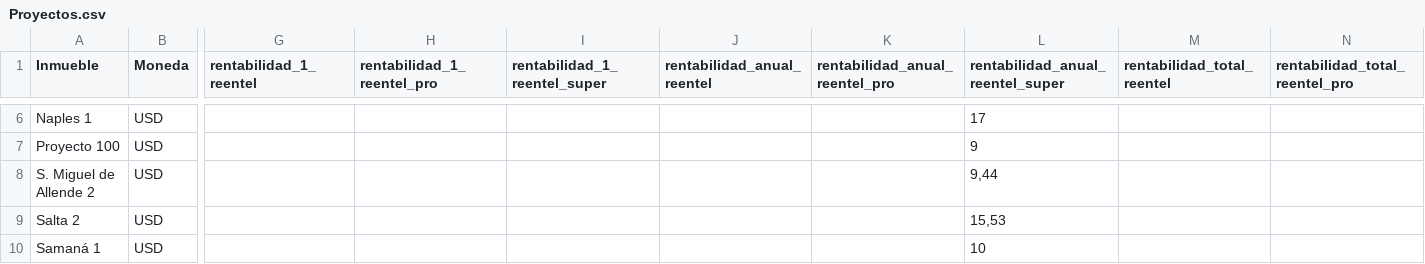
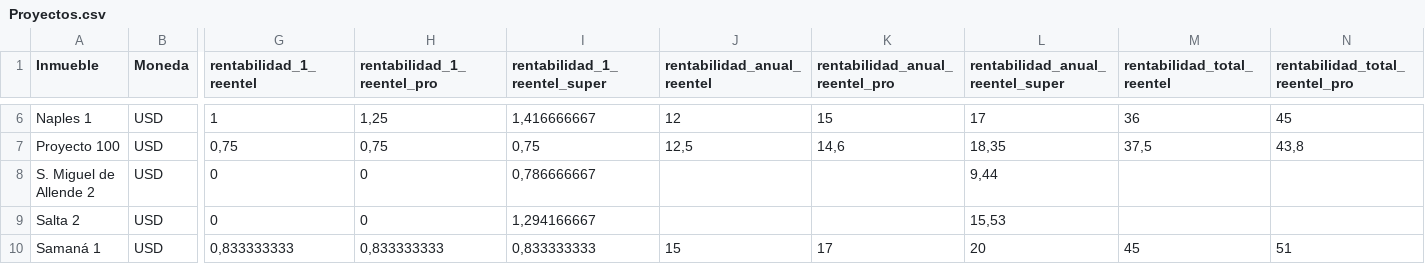
Before and after one commit to martinema/inversiones-webapp, a CSV file: data/Proyectos.csv, drawn as a sheet; only a part is shown, gaps mark what is left out; the diff covers the shown part only; the diff names each change by its address in the sheet, - before the commit and + after, or states it on an @@ line.

```diff
--- a/data/Proyectos.csv
+++ b/data/Proyectos.csv
-G6 (rentabilidad_1_reentel): (empty)
+G6 (rentabilidad_1_reentel): 1
-H6 (rentabilidad_1_reentel_pro): (empty)
+H6 (rentabilidad_1_reentel_pro): 1,25
-I6 (rentabilidad_1_reentel_super): (empty)
+I6 (rentabilidad_1_reentel_super): 1,416666667
-J6 (rentabilidad_anual_reentel): (empty)
+J6 (rentabilidad_anual_reentel): 12
-K6 (rentabilidad_anual_reentel_pro): (empty)
+K6 (rentabilidad_anual_reentel_pro): 15
-M6 (rentabilidad_total_reentel): (empty)
+M6 (rentabilidad_total_reentel): 36
-N6 (rentabilidad_total_reentel_pro): (empty)
+N6 (rentabilidad_total_reentel_pro): 45
-G7 (rentabilidad_1_reentel): (empty)
+G7 (rentabilidad_1_reentel): 0,75
-H7 (rentabilidad_1_reentel_pro): (empty)
+H7 (rentabilidad_1_reentel_pro): 0,75
-I7 (rentabilidad_1_reentel_super): (empty)
+I7 (rentabilidad_1_reentel_super): 0,75
-J7 (rentabilidad_anual_reentel): (empty)
+J7 (rentabilidad_anual_reentel): 12,5
-K7 (rentabilidad_anual_reentel_pro): (empty)
+K7 (rentabilidad_anual_reentel_pro): 14,6
-L7 (rentabilidad_anual_reentel_super): 9
+L7 (rentabilidad_anual_reentel_super): 18,35
-M7 (rentabilidad_total_reentel): (empty)
+M7 (rentabilidad_total_reentel): 37,5
-N7 (rentabilidad_total_reentel_pro): (empty)
+N7 (rentabilidad_total_reentel_pro): 43,8
-G8:G9 (rentabilidad_1_reentel): (empty)
+G8:G9 (rentabilidad_1_reentel): 0
-H8:H9 (rentabilidad_1_reentel_pro): (empty)
+H8:H9 (rentabilidad_1_reentel_pro): 0
-I8 (rentabilidad_1_reentel_super): (empty)
+I8 (rentabilidad_1_reentel_super): 0,786666667
-I9 (rentabilidad_1_reentel_super): (empty)
+I9 (rentabilidad_1_reentel_super): 1,294166667
-G10 (rentabilidad_1_reentel): (empty)
+G10 (rentabilidad_1_reentel): 0,833333333
-H10 (rentabilidad_1_reentel_pro): (empty)
+H10 (rentabilidad_1_reentel_pro): 0,833333333
-I10 (rentabilidad_1_reentel_super): (empty)
+I10 (rentabilidad_1_reentel_super): 0,833333333
-J10 (rentabilidad_anual_reentel): (empty)
+J10 (rentabilidad_anual_reentel): 15
-K10 (rentabilidad_anual_reentel_pro): (empty)
+K10 (rentabilidad_anual_reentel_pro): 17
-L10 (rentabilidad_anual_reentel_super): 10
+L10 (rentabilidad_anual_reentel_super): 20
-M10 (rentabilidad_total_reentel): (empty)
+M10 (rentabilidad_total_reentel): 45
-N10 (rentabilidad_total_reentel_pro): (empty)
+N10 (rentabilidad_total_reentel_pro): 51
```
Also changed, not shown: 3 added rows and 52 edited cells elsewhere in this file, 18 other files.
